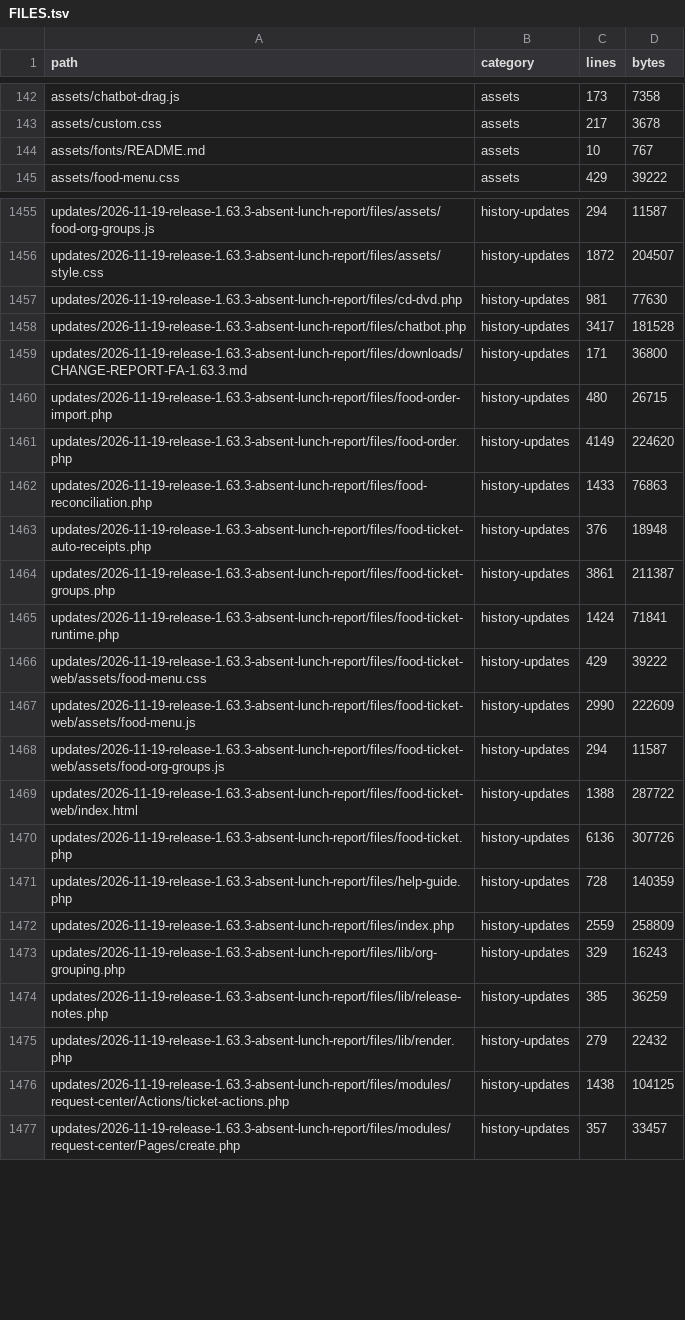
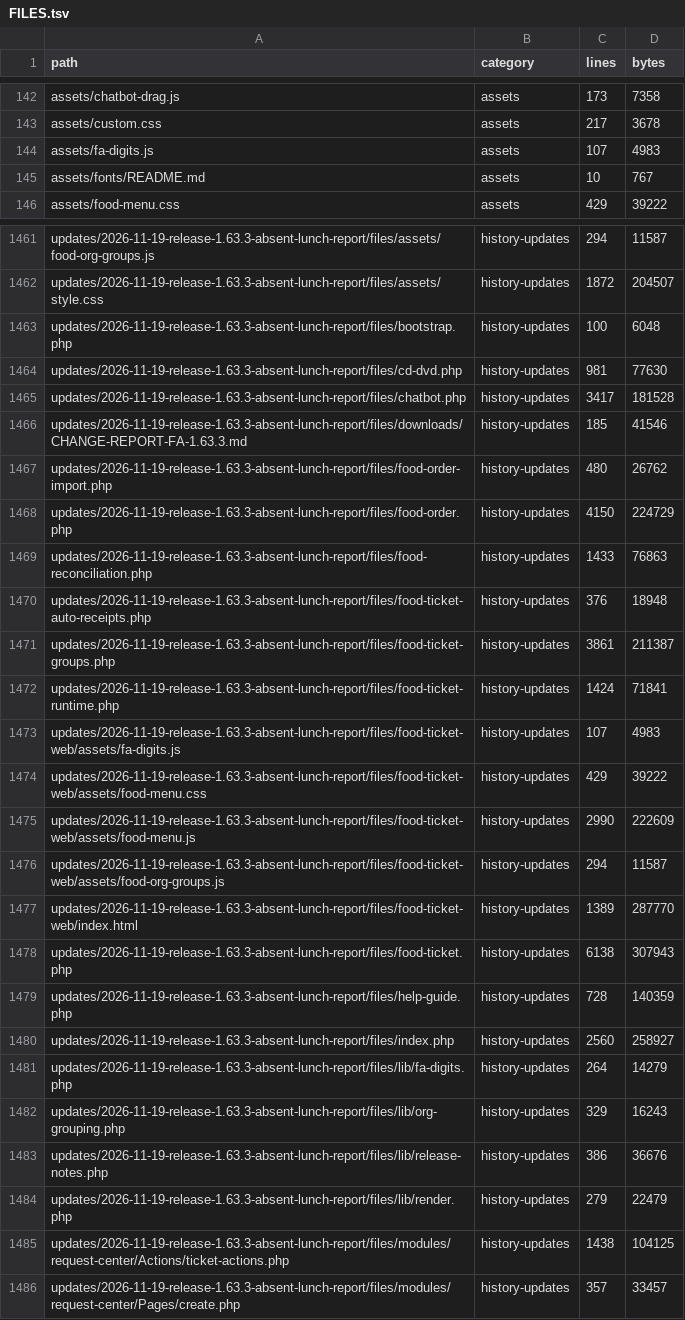
Before and after one commit to alirezarahimy-code/ticket, a TSV file: docs/system-map/FILES.tsv, drawn as a sheet; only a part is shown, gaps mark what is left out; the diff covers the shown part only.

Commit message:
feat(1.63.3): بازسازی چهارم — اعداد همیشه فارسی (نمایش + تایپ + Excel)
- نمایش: lib/fa-digits.php — کد تیکت‌ها (SUP-۰۰۰۰۹) و محتوای <textarea> هم فارسی؛
  هاست/IP/ایمیل لاتین می‌مانند؛ skip_tags اکنون فقط script/style/pre/code
- تایپ: assets/fa-digits.js نسخهٔ ۱ — تبدیل ارقام لاتین/عربی به‌محض ورود در
  input[text|search|tel|بدون type] و <textarea> با حفظ کارت؛ مقادیر ازپیش‌پر
  و نودهای تزریق‌شده هم پوشش داده می‌شوند؛ password/email/url/number/date و
  [data-fa-digits="off"] مستثنا؛ در پوستهٔ مشترک (render.php)، پنل
  food-ticket-web و صفحهٔ ورود food-order-import بارگذاری می‌شود
- ذخیرهٔ canonical: bootstrap ارقام ورودی $_GET/$_POST/$_REQUEST را بازگشتی
  لاتین می‌کند (کلیدهای شبیه‌رمز/csrf/token/secret مستثنا)؛ بدنهٔ php://input
  در food-ticket/food-order/inventory/system-alarms/admin-layout-design/index
  هم نرمال می‌شود
- Excel: xlsx-writer سلول‌های عددی را «متن با ارقام فارسی» می‌نویسد
- نسخهٔ پنل ۱.۳۷.۵۹ (FOOD_TICKET_PANEL_VERSION و PANEL_VERSION) + پین‌های تست
- بستهٔ ۱٫۶۳٫۳ با فایل‌های جدید دوباره‌سازی شد؛ SHA-256 تازه
- نقشهٔ کد (docs/system-map) با کد فعلی همگام شد؛ pytest: 890 passed / 1 skipped

Co-authored-by: arena-agent <297053741+arena-agent@users.noreply.github.com>

```diff
--- a/docs/system-map/FILES.tsv
+++ b/docs/system-map/FILES.tsv
@@ -143,2 +143,3 @@ assets/chatbot-drag.js	assets	173	7358
 assets/custom.css	assets	217	3678
+assets/fa-digits.js	assets	107	4983
 assets/fonts/README.md	assets	10	767
@@ -1456,7 +1462,8 @@ updates/2026-11-19-release-1.63.3-absent-lunch-report/files/assets/food-org-grou
 updates/2026-11-19-release-1.63.3-absent-lunch-report/files/assets/style.css	history-updates	1872	204507
+updates/2026-11-19-release-1.63.3-absent-lunch-report/files/bootstrap.php	history-updates	100	6048
 updates/2026-11-19-release-1.63.3-absent-lunch-report/files/cd-dvd.php	history-updates	981	77630
 updates/2026-11-19-release-1.63.3-absent-lunch-report/files/chatbot.php	history-updates	3417	181528
-updates/2026-11-19-release-1.63.3-absent-lunch-report/files/downloads/CHANGE-REPORT-FA-1.63.3.md	history-updates	171	36800
-updates/2026-11-19-release-1.63.3-absent-lunch-report/files/food-order-import.php	history-updates	480	26715
-updates/2026-11-19-release-1.63.3-absent-lunch-report/files/food-order.php	history-updates	4149	224620
+updates/2026-11-19-release-1.63.3-absent-lunch-report/files/downloads/CHANGE-REPORT-FA-1.63.3.md	history-updates	185	41546
+updates/2026-11-19-release-1.63.3-absent-lunch-report/files/food-order-import.php	history-updates	480	26762
+updates/2026-11-19-release-1.63.3-absent-lunch-report/files/food-order.php	history-updates	4150	224729
 updates/2026-11-19-release-1.63.3-absent-lunch-report/files/food-reconciliation.php	history-updates	1433	76863
@@ -1465,2 +1472,3 @@ updates/2026-11-19-release-1.63.3-absent-lunch-report/files/food-ticket-groups.p
 updates/2026-11-19-release-1.63.3-absent-lunch-report/files/food-ticket-runtime.php	history-updates	1424	71841
+updates/2026-11-19-release-1.63.3-absent-lunch-report/files/food-ticket-web/assets/fa-digits.js	history-updates	107	4983
 updates/2026-11-19-release-1.63.3-absent-lunch-report/files/food-ticket-web/assets/food-menu.css	history-updates	429	39222
@@ -1468,9 +1476,10 @@ updates/2026-11-19-release-1.63.3-absent-lunch-report/files/food-ticket-web/asse
 updates/2026-11-19-release-1.63.3-absent-lunch-report/files/food-ticket-web/assets/food-org-groups.js	history-updates	294	11587
-updates/2026-11-19-release-1.63.3-absent-lunch-report/files/food-ticket-web/index.html	history-updates	1388	287722
-updates/2026-11-19-release-1.63.3-absent-lunch-report/files/food-ticket.php	history-updates	6136	307726
+updates/2026-11-19-release-1.63.3-absent-lunch-report/files/food-ticket-web/index.html	history-updates	1389	287770
+updates/2026-11-19-release-1.63.3-absent-lunch-report/files/food-ticket.php	history-updates	6138	307943
 updates/2026-11-19-release-1.63.3-absent-lunch-report/files/help-guide.php	history-updates	728	140359
-updates/2026-11-19-release-1.63.3-absent-lunch-report/files/index.php	history-updates	2559	258809
+updates/2026-11-19-release-1.63.3-absent-lunch-report/files/index.php	history-updates	2560	258927
+updates/2026-11-19-release-1.63.3-absent-lunch-report/files/lib/fa-digits.php	history-updates	264	14279
 updates/2026-11-19-release-1.63.3-absent-lunch-report/files/lib/org-grouping.php	history-updates	329	16243
-updates/2026-11-19-release-1.63.3-absent-lunch-report/files/lib/release-notes.php	history-updates	385	36259
-updates/2026-11-19-release-1.63.3-absent-lunch-report/files/lib/render.php	history-updates	279	22432
+updates/2026-11-19-release-1.63.3-absent-lunch-report/files/lib/release-notes.php	history-updates	386	36676
+updates/2026-11-19-release-1.63.3-absent-lunch-report/files/lib/render.php	history-updates	279	22479
 updates/2026-11-19-release-1.63.3-absent-lunch-report/files/modules/request-center/Actions/ticket-actions.php	history-updates	1438	104125
```
Also changed, not shown: 6 added rows and 36 edited cells elsewhere in this file, docs/system-map/ROUTES.tsv, docs/system-map/UPDATES.tsv, 54 other files.
